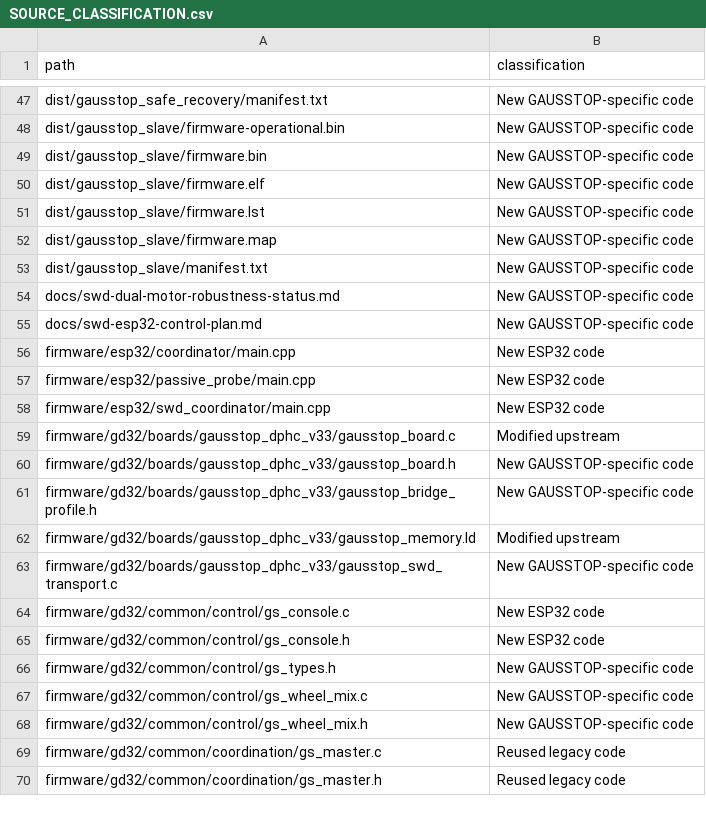
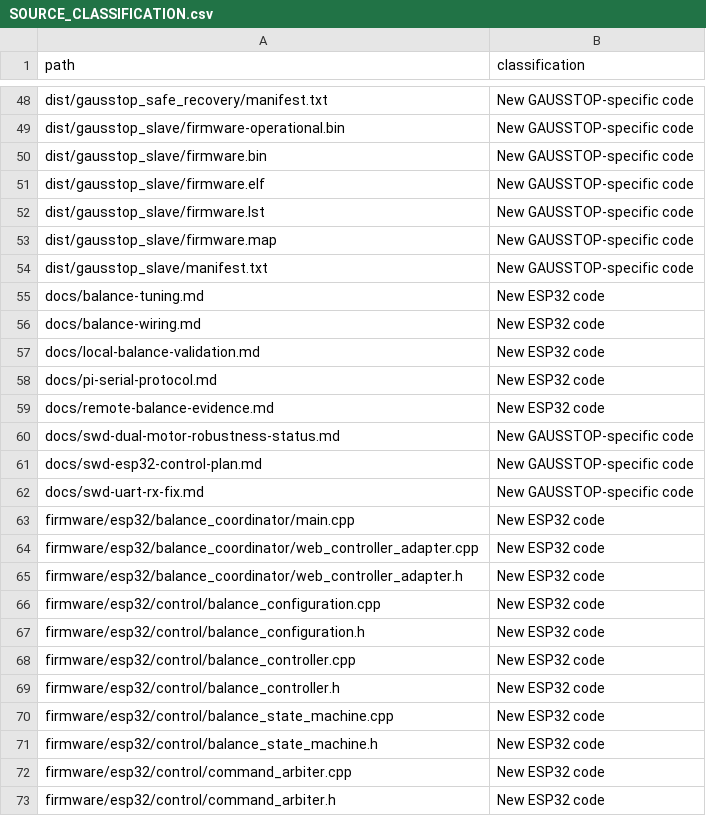
Before and after one commit to guy16510/hoverboard-robot, a CSV file: SOURCE_CLASSIFICATION.csv, drawn as a sheet; only a part is shown, gaps mark what is left out; the shorter side is filled out with more unchanged rows; the diff covers the shown part only; the diff names each change by its address in the sheet, - before the commit and + after, or states it on an @@ line.

Commit message:
Add dry-run ESP32 balance coordinator

```diff
--- a/SOURCE_CLASSIFICATION.csv
+++ b/SOURCE_CLASSIFICATION.csv
+row 55: docs/balance-tuning.md | New ESP32 code
+row 56: docs/balance-wiring.md | New ESP32 code
+row 57: docs/local-balance-validation.md | New ESP32 code
+row 58: docs/pi-serial-protocol.md | New ESP32 code
+row 59: docs/remote-balance-evidence.md | New ESP32 code
+row 62: docs/swd-uart-rx-fix.md | New GAUSSTOP-specific code
+row 63: firmware/esp32/balance_coordinator/main.cpp | New ESP32 code
+row 64: firmware/esp32/balance_coordinator/web_controller_adapter.cpp | New ESP32 code
+row 65: firmware/esp32/balance_coordinator/web_controller_adapter.h | New ESP32 code
+row 66: firmware/esp32/control/balance_configuration.cpp | New ESP32 code
+row 67: firmware/esp32/control/balance_configuration.h | New ESP32 code
+row 68: firmware/esp32/control/balance_controller.cpp | New ESP32 code
+row 69: firmware/esp32/control/balance_controller.h | New ESP32 code
+row 70: firmware/esp32/control/balance_state_machine.cpp | New ESP32 code
+row 71: firmware/esp32/control/balance_state_machine.h | New ESP32 code
+row 72: firmware/esp32/control/command_arbiter.cpp | New ESP32 code
+row 73: firmware/esp32/control/command_arbiter.h | New ESP32 code
```
Also changed, not shown: 49 added rows elsewhere in this file, 57 other files.
